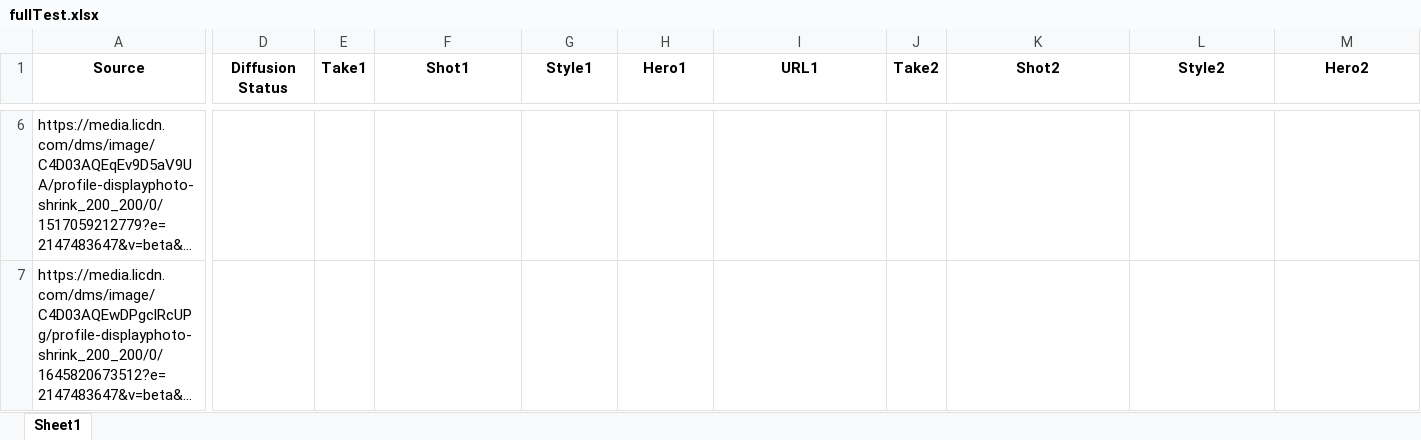
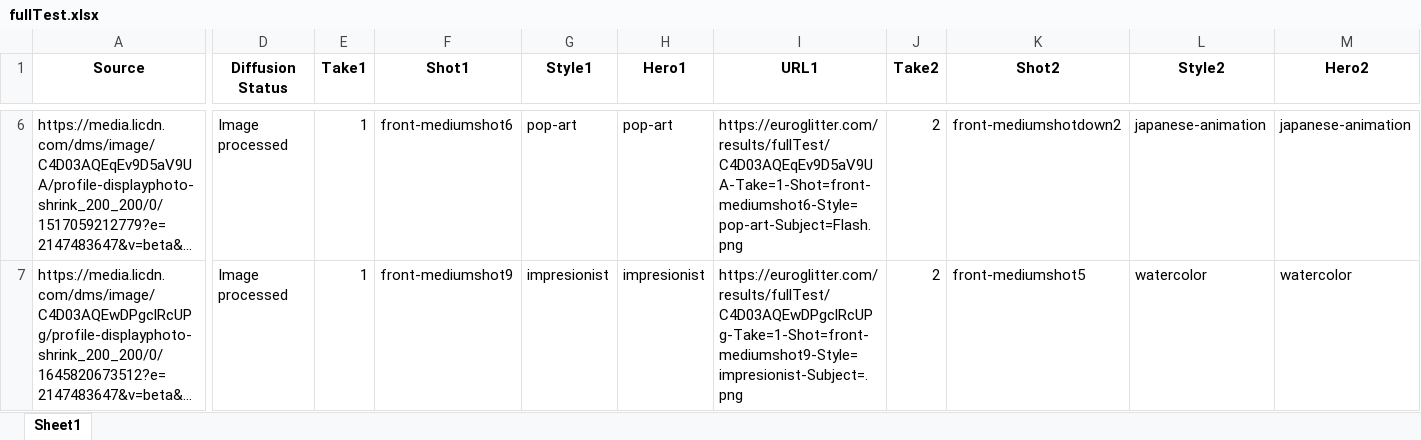
Before and after one commit to Moibe/splashmix-batcher, an Excel workbook: fullTest.xlsx, sheet Sheet1, drawn as a sheet; only a part is shown, gaps mark what is left out; long unchanged cells end in …; values as stored, in another font and other column widths than the file's, no borders; the diff covers the shown part only; the diff names each change by its address in the sheet, - before the commit and + after, or states it on an @@ line.

```diff
--- a/fullTest.xlsx (sheet Sheet1)
+++ b/fullTest.xlsx (sheet Sheet1)
-D6:D7 (Diffusion Status): (empty)
+D6:D7 (Diffusion Status): Image processed
-E6:E7 (Take1): (empty)
+E6:E7 (Take1): 1
-F6 (Shot1): (empty)
+F6 (Shot1): front-mediumshot6
-G6 (Style1): (empty)
+G6 (Style1): pop-art
-H6 (Hero1): (empty)
+H6 (Hero1): pop-art
-I6 (URL1): (empty)
+I6 (URL1): https://euroglitter.com/results/fullTest/C4D03AQEqEv9D5aV9UA-Take=1-Shot=front-mediumshot6-Style=pop-art-Subject=Flash.png
-J6:J7 (Take2): (empty)
+J6:J7 (Take2): 2
-K6 (Shot2): (empty)
+K6 (Shot2): front-mediumshotdown2
-L6 (Style2): (empty)
+L6 (Style2): japanese-animation
-M6 (Hero2): (empty)
+M6 (Hero2): japanese-animation
-F7 (Shot1): (empty)
+F7 (Shot1): front-mediumshot9
-G7 (Style1): (empty)
+G7 (Style1): impresionist
-H7 (Hero1): (empty)
+H7 (Hero1): impresionist
-I7 (URL1): (empty)
+I7 (URL1): https://euroglitter.com/results/fullTest/C4D03AQEwDPgclRcUPg-Take=1-Shot=front-mediumshot9-Style=impresionist-Subject=.png
-K7 (Shot2): (empty)
+K7 (Shot2): front-mediumshot5
-L7 (Style2): (empty)
+L7 (Style2): watercolor
-M7 (Hero2): (empty)
+M7 (Hero2): watercolor
```
Also changed, not shown: 339 edited cells elsewhere in this sheet, 10 other files.
